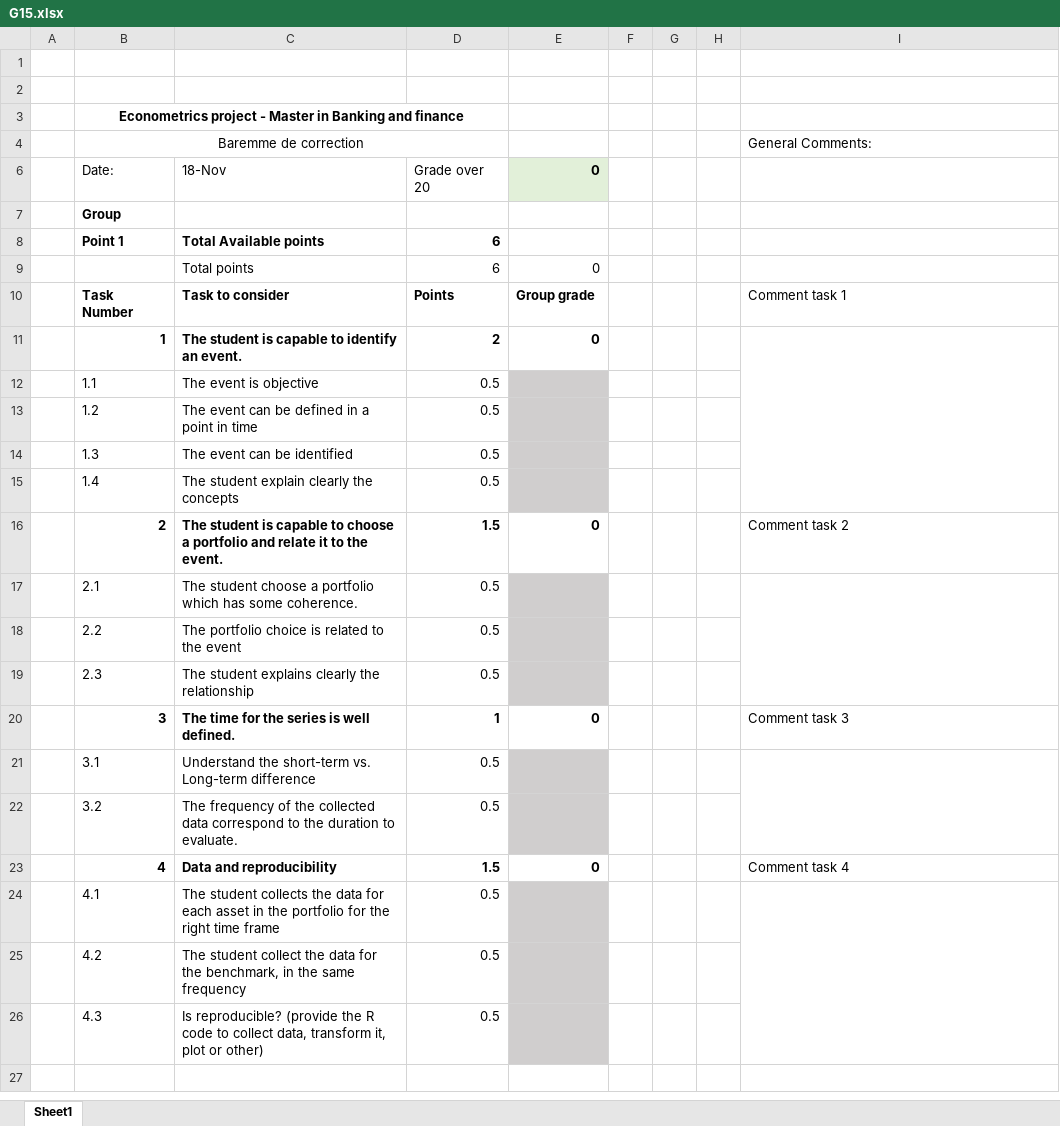
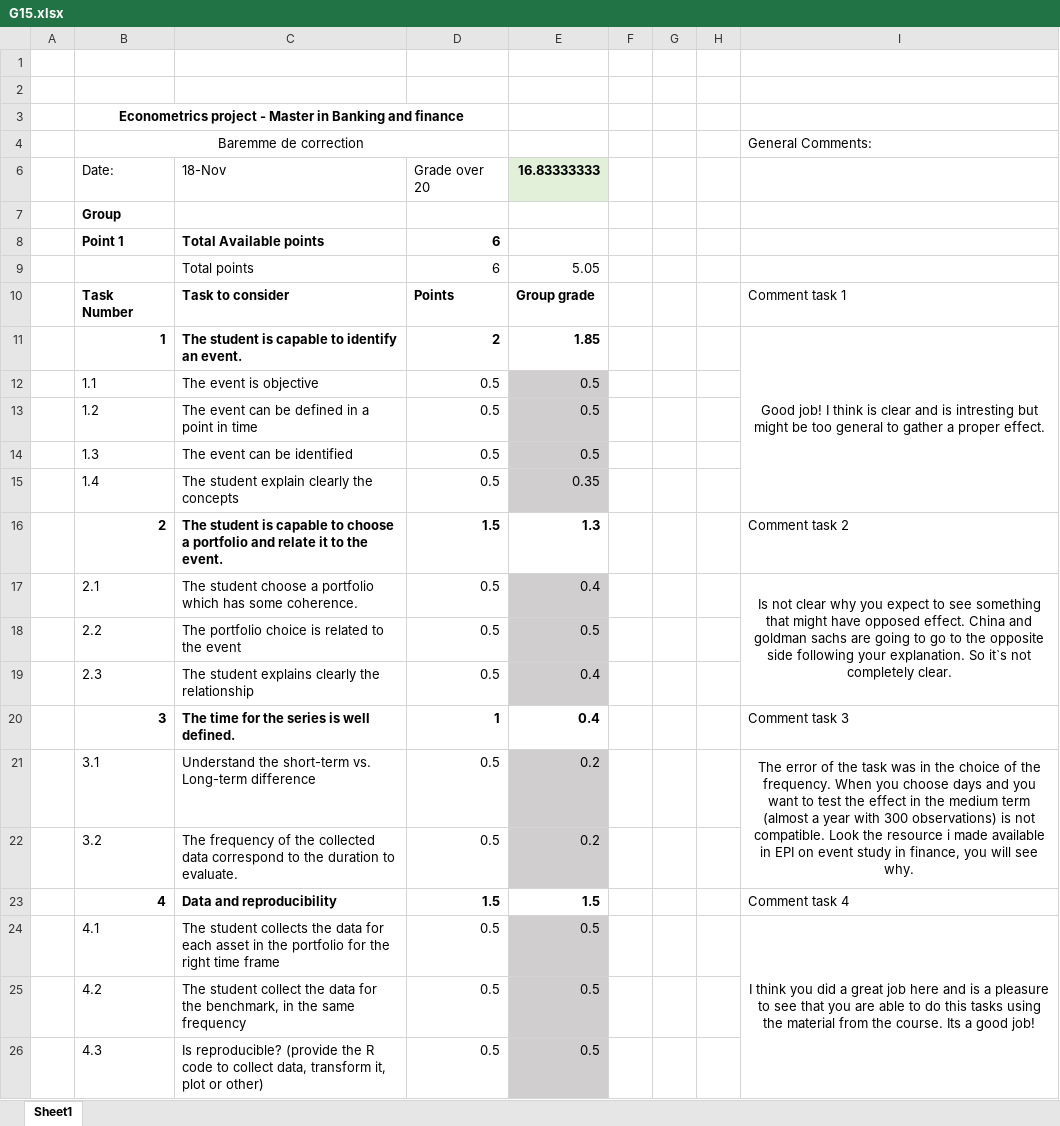
Before and after one commit to jaimono/public_website, an Excel workbook: files/EXCEL_ALL_1_TO_15/G15.xlsx, sheet Sheet1, drawn as a sheet; values as stored, in another font and other column widths than the file's, no borders; the diff names each change by its address in the sheet, - before the commit and + after, or states it on an @@ line.

Commit message:
rebuilding site Sun Nov 22 15:08:07 CET 2020

```diff
--- a/files/EXCEL_ALL_1_TO_15/G15.xlsx (sheet Sheet1)
+++ b/files/EXCEL_ALL_1_TO_15/G15.xlsx (sheet Sheet1)
-E6: 0
+E6: 16.83333333
-E9 (16.83333333): 0
+E9 (16.83333333): 5.05
-E11 (16.83333333): 0
+E11 (16.83333333): 1.85
-I11: (empty)
+I11: Good job! I think is clear and is intresting but might be too general to gather a proper effect.
-E12:E14 (16.83333333): (empty)
+E12:E14 (16.83333333): 0.5
-E15 (16.83333333): (empty)
+E15 (16.83333333): 0.35
-E16 (16.83333333): 0
+E16 (16.83333333): 1.3
-E17 (16.83333333): (empty)
+E17 (16.83333333): 0.4
-I17: (empty)
+I17: Is not clear why you expect to see something that might have opposed effect. China and goldman sachs are going to go to the opposite side following your explanation. So it`s not completely clear.
-E18 (16.83333333): (empty)
+E18 (16.83333333): 0.5
-E19 (16.83333333): (empty)
+E19 (16.83333333): 0.4
-E20 (16.83333333): 0
+E20 (16.83333333): 0.4
-E21:E22 (16.83333333): (empty)
+E21:E22 (16.83333333): 0.2
-I21: (empty)
+I21: The error of the task was in the choice of the frequency. When you choose days and you want to test the effect in the medium term (almost a year with 300 observations) is not compatible. Look the resource i made available in EPI on event study in finance, you will see why.
-E23 (16.83333333): 0
+E23 (16.83333333): 1.5
-E24:E26 (16.83333333): (empty)
+E24:E26 (16.83333333): 0.5
-I24: (empty)
+I24: I think you did a great job here and is a pleasure to see that you are able to do this tasks using the material from the course. Its a good job!
```
